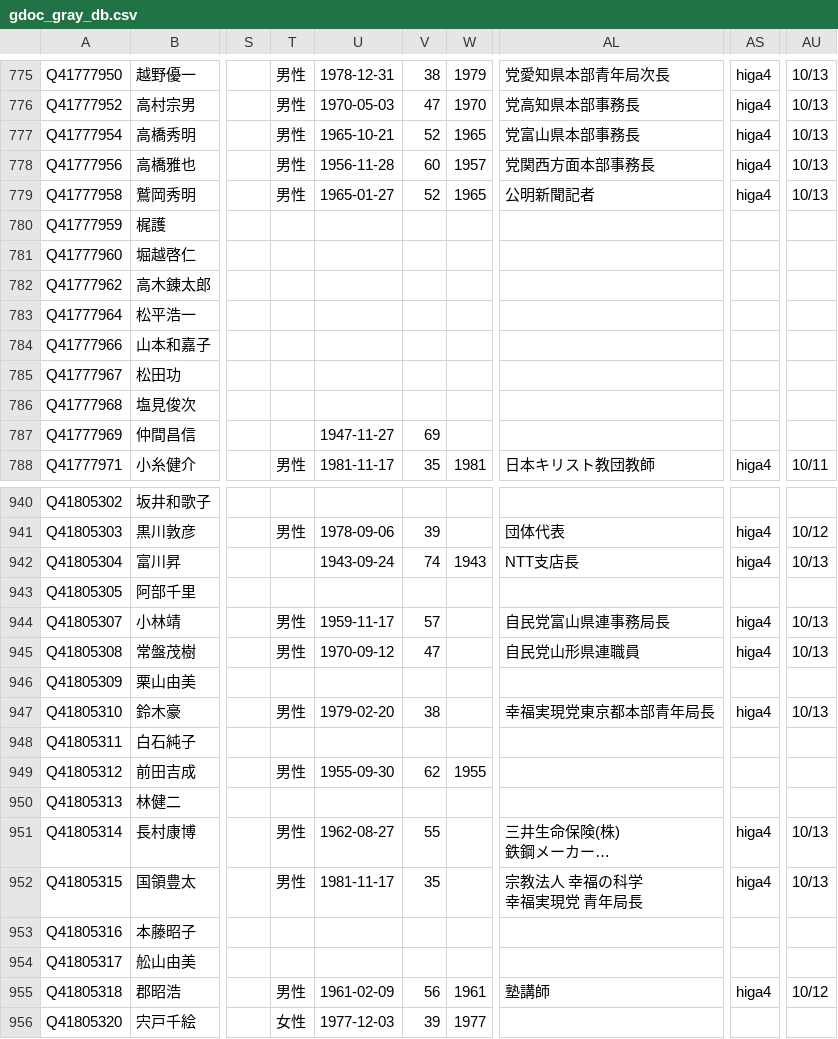
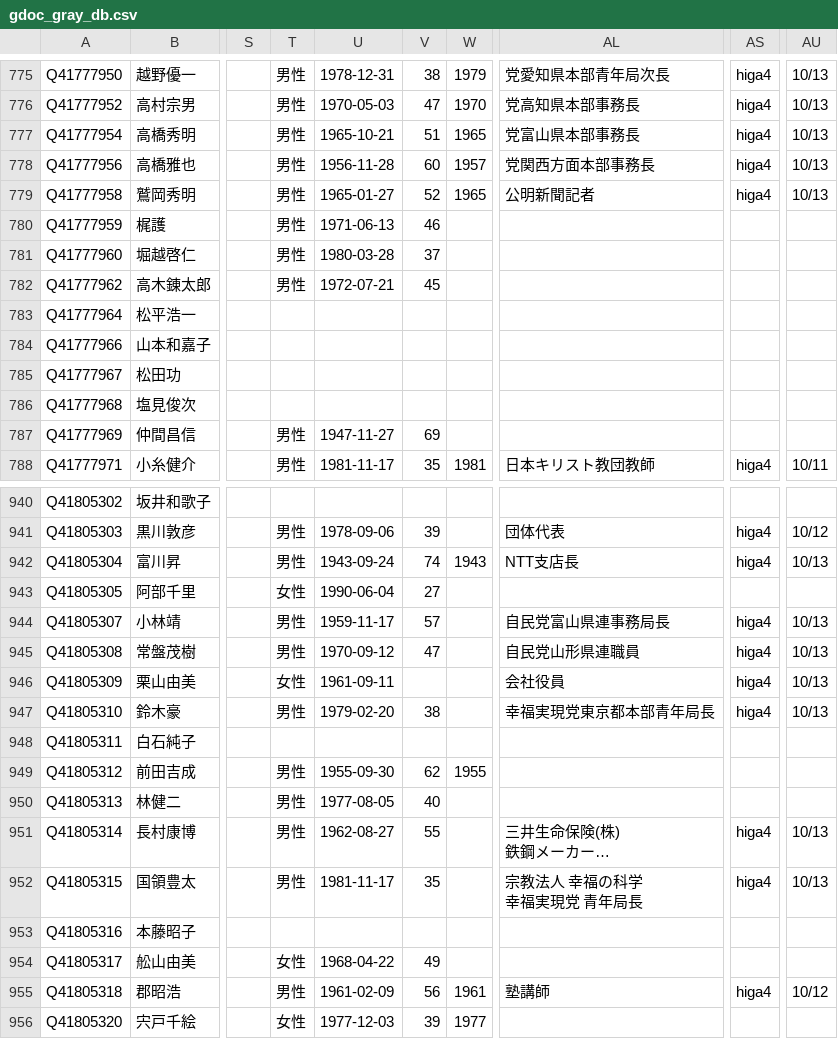
Before and after one commit to hkwi/shuin48pre, a CSV file: docs/gdoc_gray_db.csv, drawn as a sheet; only a part is shown, gaps mark what is left out; long unchanged cells end in …; the diff covers the shown part only; the diff names each change by its address in the sheet, - before the commit and + after, or states it on an @@ line.

```diff
--- a/docs/gdoc_gray_db.csv
+++ b/docs/gdoc_gray_db.csv
-V777: 52
+V777: 51
-T780:T782: (empty)
+T780:T782: 男性
-U780: (empty)
+U780: 1971-06-13
-V780: (empty)
+V780: 46
-U781: (empty)
+U781: 1980-03-28
-V781: (empty)
+V781: 37
-U782: (empty)
+U782: 1972-07-21
-V782: (empty)
+V782: 45
-T787: (empty)
+T787: 男性
-T942: (empty)
+T942: 男性
-T943: (empty)
+T943: 女性
-U943: (empty)
+U943: 1990-06-04
-V943: (empty)
+V943: 27
-T946: (empty)
+T946: 女性
-U946: (empty)
+U946: 1961-09-11
-AL946: (empty)
+AL946: 会社役員
-AS946: (empty)
+AS946: higa4
-AU946: (empty)
+AU946: 10/13
-T950: (empty)
+T950: 男性
-U950: (empty)
+U950: 1977-08-05
-V950: (empty)
+V950: 40
-T954: (empty)
+T954: 女性
-U954: (empty)
+U954: 1968-04-22
-V954: (empty)
+V954: 49
```
Also changed, not shown: 77 edited cells elsewhere in this file, 5 other files.
